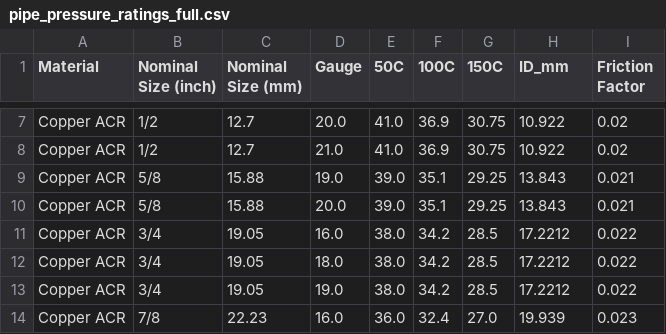
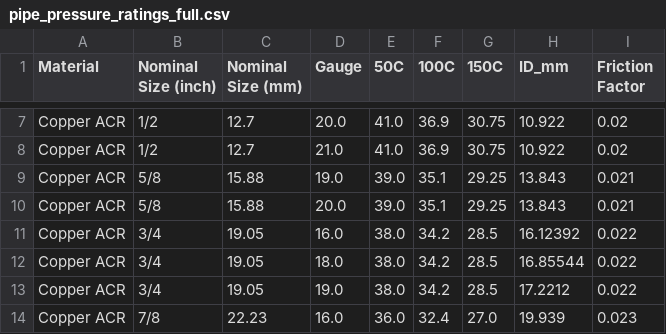
Before and after one commit to nabilcook87/micropipe, a CSV file: data/pipe_pressure_ratings_full.csv, drawn as a sheet; only a part is shown, gaps mark what is left out.

Commit message:
Update pipe_pressure_ratings_full.csv

```diff
--- a/data/pipe_pressure_ratings_full.csv
+++ b/data/pipe_pressure_ratings_full.csv
@@ -10,4 +10,4 @@ Copper ACR,5/8,15.88,19.0,39.0,35.1,29.25,13.843,0.021
 Copper ACR,5/8,15.88,20.0,39.0,35.1,29.25,13.843,0.021
-Copper ACR,3/4,19.05,16.0,38.0,34.2,28.5,17.2212,0.022
-Copper ACR,3/4,19.05,18.0,38.0,34.2,28.5,17.2212,0.022
+Copper ACR,3/4,19.05,16.0,38.0,34.2,28.5,16.12392,0.022
+Copper ACR,3/4,19.05,18.0,38.0,34.2,28.5,16.85544,0.022
 Copper ACR,3/4,19.05,19.0,38.0,34.2,28.5,17.2212,0.022
```
